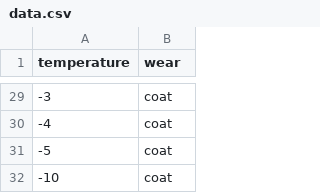
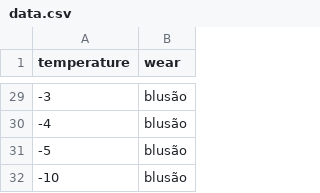
Before and after one commit to sammubr/ml-python, a CSV file: data.csv, drawn as a sheet; only a part is shown, gaps mark what is left out; the diff covers the shown part only.

```diff
--- a/data.csv
+++ b/data.csv
@@ -29,4 +29,4 @@ temperature,wear
--3,coat
--4,coat
--5,coat
--10,coat
+-3,blusão
+-4,blusão
+-5,blusão
+-10,blusão
```
Also changed, not shown: 27 edited cells elsewhere in this file, 2 other files.
